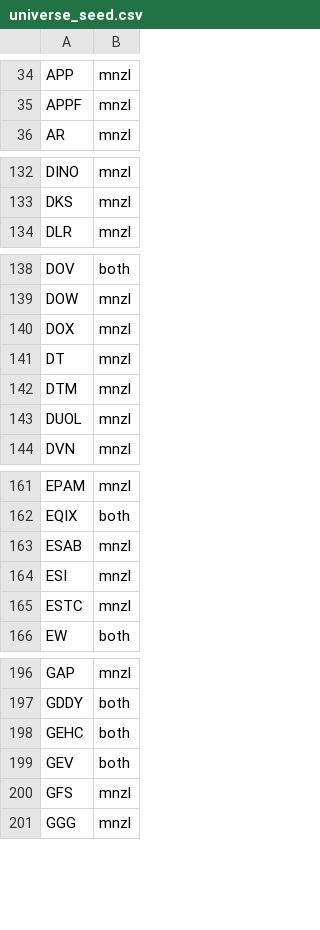
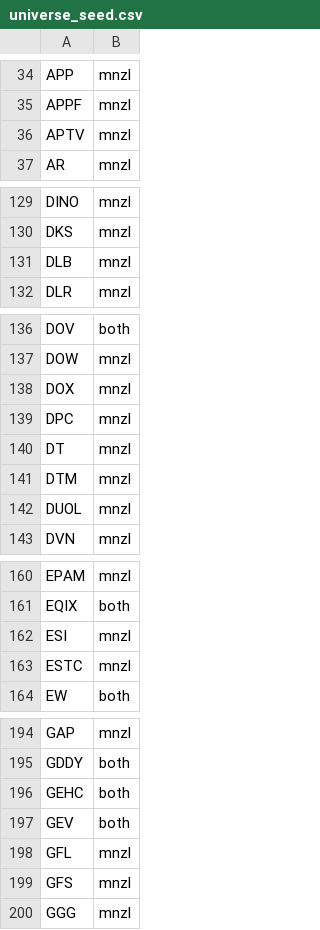
Before and after one commit to mzahoor18/halal-motion, a CSV file: data/universe_seed.csv, drawn as a sheet; only a part is shown, gaps mark what is left out; removed rows and columns are numbered as before the commit, all else as after; the diff covers the shown part only; the diff names each change by its address in the sheet, - before the commit and + after, or states it on an @@ line.

```diff
--- a/data/universe_seed.csv
+++ b/data/universe_seed.csv
+row 36: APTV | mnzl
+row 131: DLB | mnzl
+row 139: DPC | mnzl
-row 163: ESAB | mnzl
+row 198: GFL | mnzl
```
Also changed, not shown: 7 added rows, 12 removed rows and 9 edited cells elsewhere in this file, data/compliance.csv, data/sectors.csv, 5 other files.
